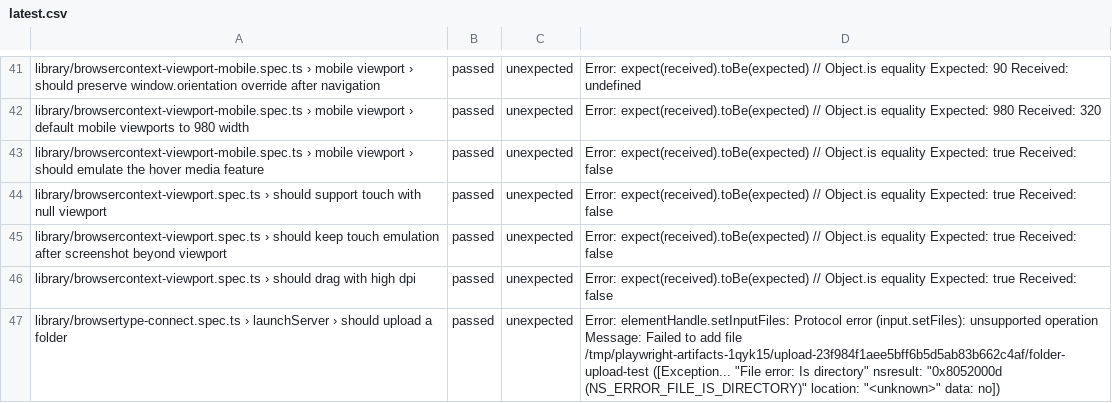
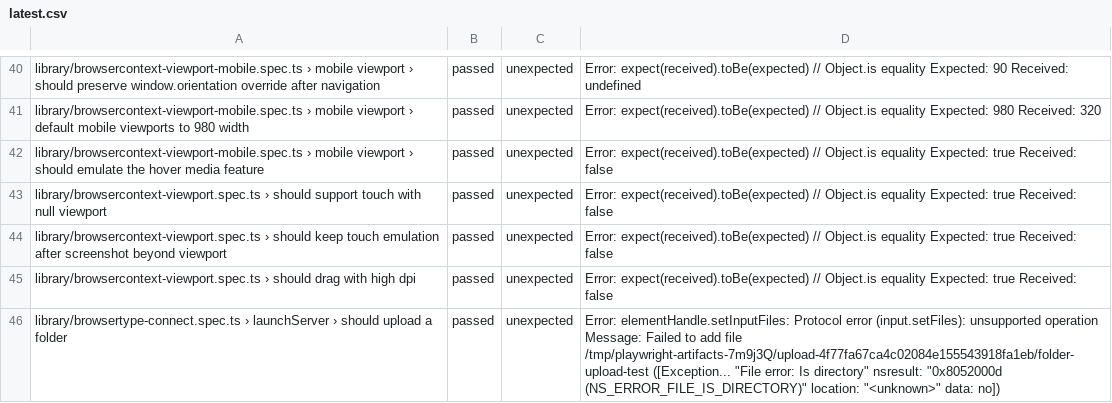
Before and after one commit to firefox-devtools/playwright-bidi-dashboard, a CSV file: latest.csv, drawn as a sheet; only a part is shown, gaps mark what is left out; the diff covers the shown part only.

```diff
--- a/latest.csv
+++ b/latest.csv
@@ -46,2 +45,2 @@ library/browsercontext-viewport.spec.ts › should keep touch emulation after sc
 library/browsercontext-viewport.spec.ts › should drag with high dpi,passed,unexpected,Error: expect(received).toBe(expected) // Object.is equality Expected: true Received: false
-library/browsertype-connect.spec.ts › launchServer › should upload a folder,passed,unexpected,"Error: elementHandle.setInputFiles: Protocol error (input.setFiles): unsupported operation Message: Failed to add file /tmp/playwright-artifacts-1qyk15/upload-23f984f1aee5bff6b5d5ab83b662c4af/folder-upload-test ([Exception... ""File error: Is directory"" nsresult: ""0x8052000d (NS_ERROR_FILE_IS_DIRECTORY)"" location: ""<unknown>"" data: no])"
+library/browsertype-connect.spec.ts › launchServer › should upload a folder,passed,unexpected,"Error: elementHandle.setInputFiles: Protocol error (input.setFiles): unsupported operation Message: Failed to add file /tmp/playwright-artifacts-7m9j3Q/upload-4f77fa67ca4c02084e155543918fa1eb/folder-upload-test ([Exception... ""File error: Is directory"" nsresult: ""0x8052000d (NS_ERROR_FILE_IS_DIRECTORY)"" location: ""<unknown>"" data: no])"
```
Also changed, not shown: 2 added rows, 2 removed rows and 7 edited cells elsewhere in this file, 4 other files.
